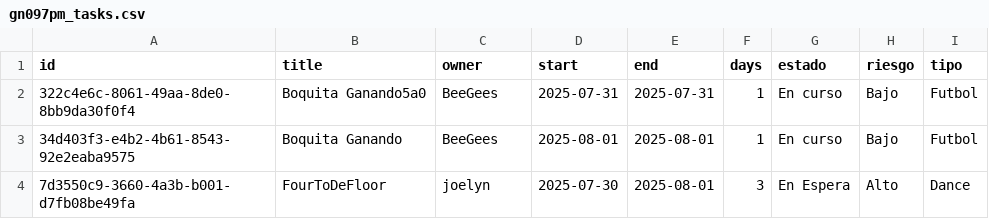
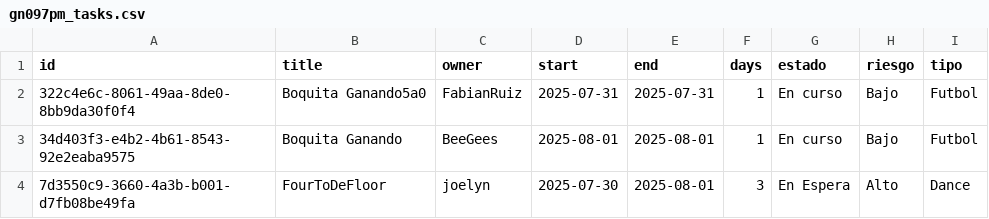
Before and after one commit to lcyta/GanntDepot, a CSV file: data/gn097pm_tasks.csv, drawn as a sheet.

```diff
--- a/data/gn097pm_tasks.csv
+++ b/data/gn097pm_tasks.csv
@@ -1,3 +1,3 @@
 id,title,owner,start,end,days,estado,riesgo,tipo
-322c4e6c-8061-49aa-8de0-8bb9da30f0f4,Boquita Ganando5a0,BeeGees,2025-07-31,2025-07-31,1,En curso,Bajo,Futbol
+322c4e6c-8061-49aa-8de0-8bb9da30f0f4,Boquita Ganando5a0,FabianRuiz,2025-07-31,2025-07-31,1,En curso,Bajo,Futbol
 34d403f3-e4b2-4b61-8543-92e2eaba9575,Boquita Ganando,BeeGees,2025-08-01,2025-08-01,1,En curso,Bajo,Futbol
```
Also changed, not shown: 3 other files.
